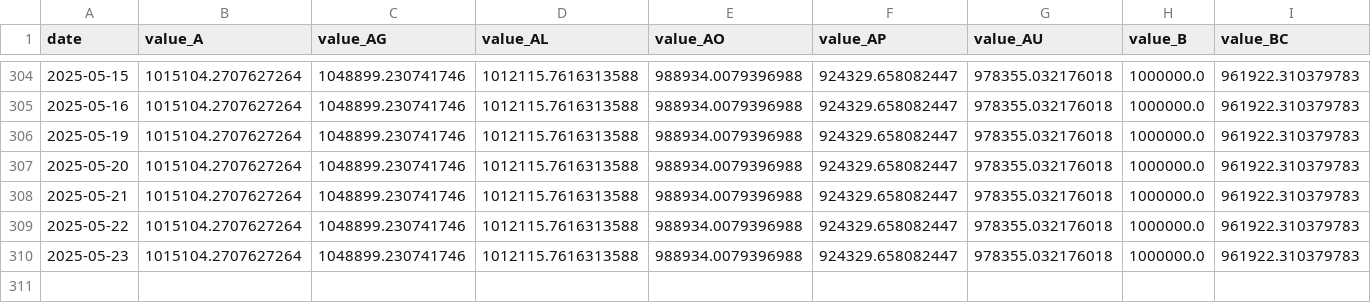
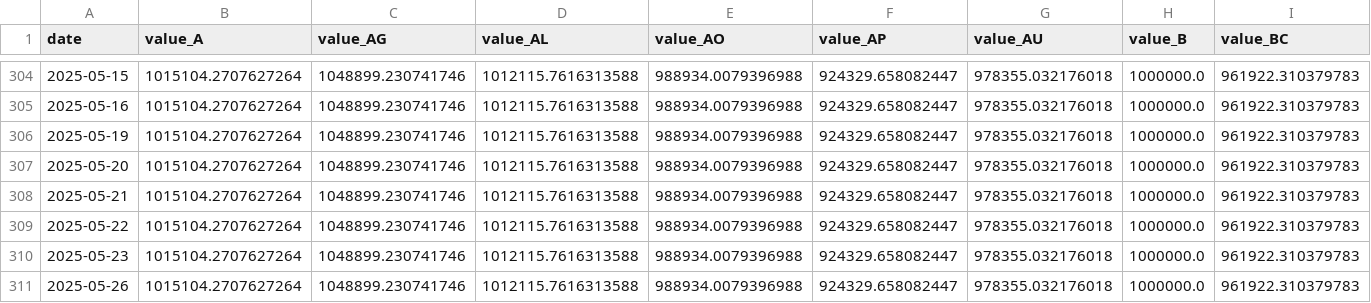
Before and after one commit to zhangfeng0812/ml_test, a CSV file: real/csv/BOLL1.csv, drawn as a sheet; only a part is shown, gaps mark what is left out; rows hold the shown columns only; the diff names each change by its address in the sheet, - before the commit and + after, or states it on an @@ line.

```diff
--- a/real/csv/BOLL1.csv
+++ b/real/csv/BOLL1.csv
+row 311: 2025-05-26 | 1015104.2707627264 | 1048899.230741746 | 1012115.7616313588 | 988934.0079396988 | 924329.658082447 | 978355.032176018 | 1000000.0 | 961922.310379783
```
Also changed, not shown: real/csv/L_2_10_10.csv, real/csv/L_2_18_10.csv, 3 other files.
